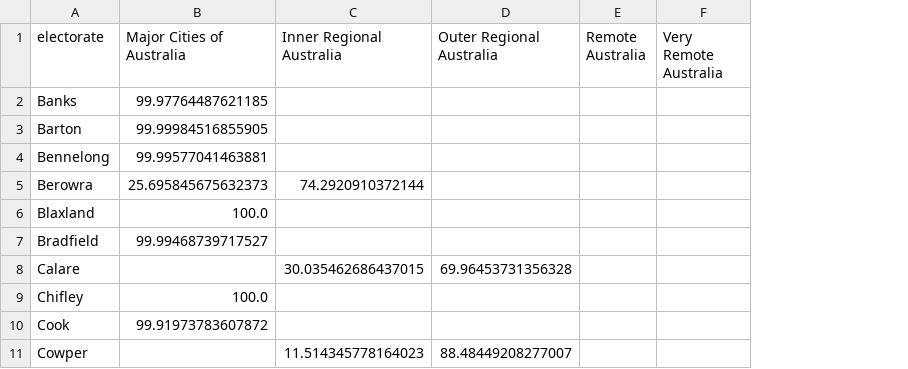
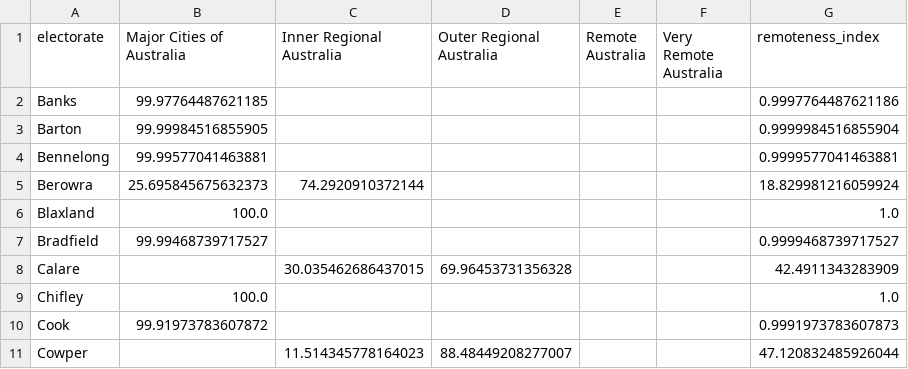
Before and after one commit to nickjevershed/electorates-to-remoteness, a CSV file: electorate-remoteness.csv, drawn as a sheet; only a part is shown; the diff names each change by its address in the sheet, - before the commit and + after, or states it on an @@ line.

Commit message:
single index

```diff
--- a/electorate-remoteness.csv
+++ b/electorate-remoteness.csv
+column G (remoteness_index), rows 2-11: 0.9997764487621186 | 0.9999984516855904 | 0.9999577041463881 | 18.829981216059924 | 1.0 | 0.9999468739717527 | 42.4911343283909 | 1.0 | 0.9991973783607873 | 47.120832485926044
```
Also changed, not shown: 2 other files.
